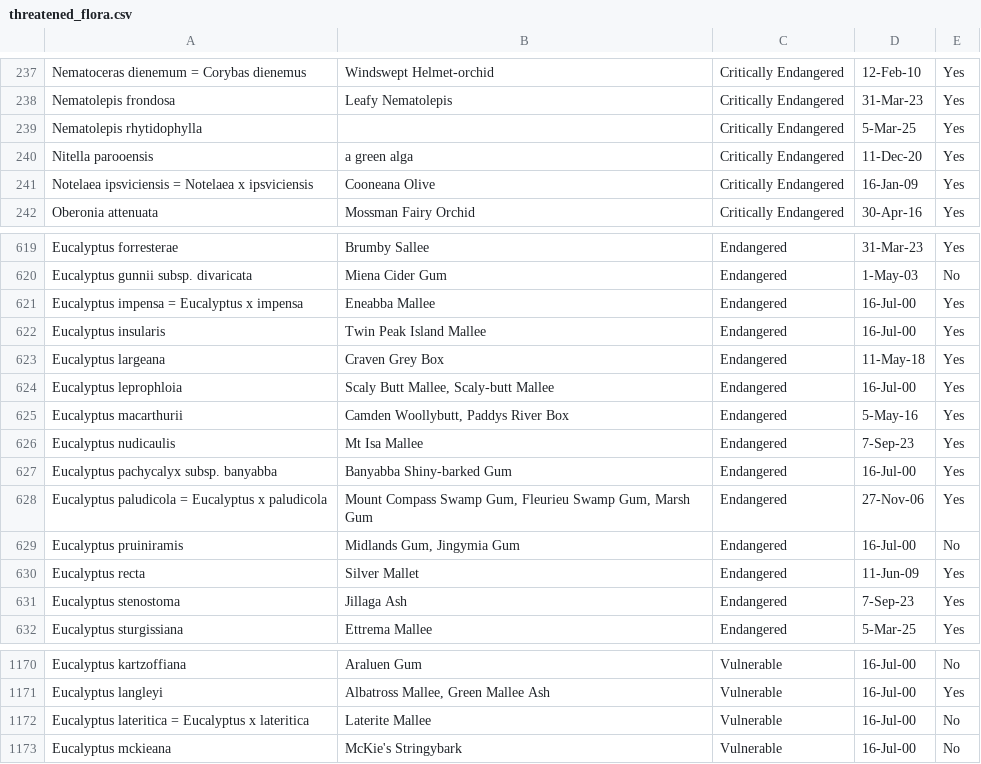
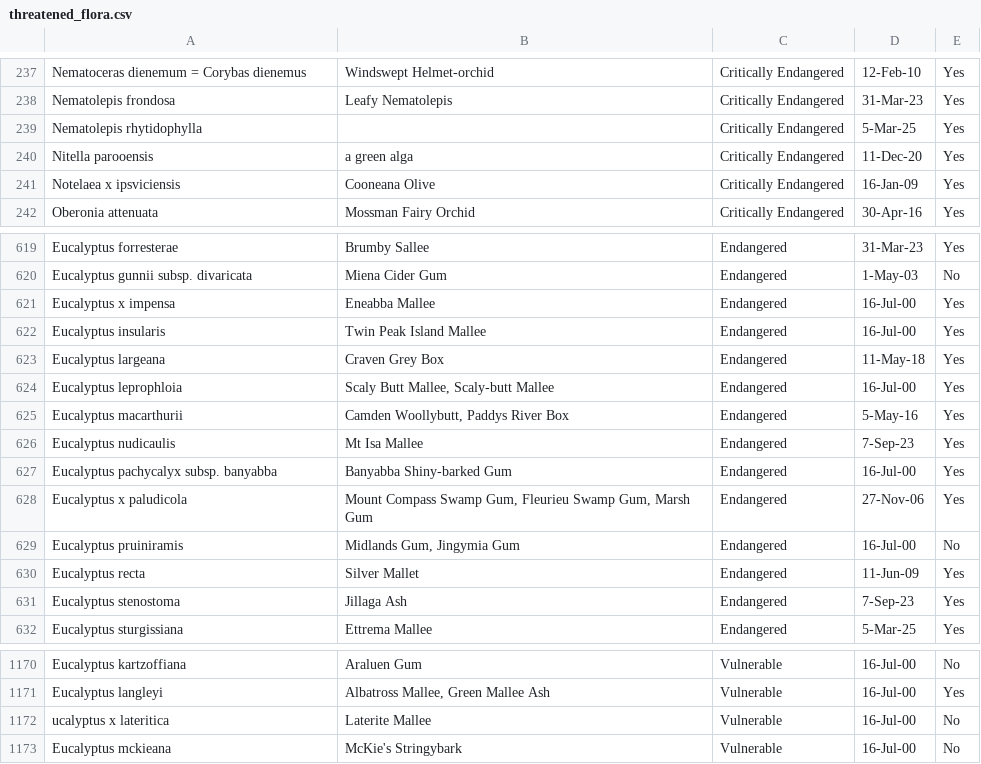
Before and after one commit to traitecoevo/threatened_species_traits, a CSV file: data_extras/threatened_flora.csv, drawn as a sheet; only a part is shown, gaps mark what is left out.

Commit message:
Update threatened_flora.csv

```diff
--- a/data_extras/threatened_flora.csv
+++ b/data_extras/threatened_flora.csv
@@ -240,3 +240,3 @@ Nematolepis rhytidophylla,,Critically Endangered,5-Mar-25,Yes
 Nitella parooensis,a green alga,Critically Endangered,11-Dec-20,Yes
-Notelaea ipsviciensis = Notelaea x ipsviciensis,Cooneana Olive,Critically Endangered,16-Jan-09,Yes
+Notelaea x ipsviciensis,Cooneana Olive,Critically Endangered,16-Jan-09,Yes
 Oberonia attenuata,Mossman Fairy Orchid,Critically Endangered,30-Apr-16,Yes
@@ -620,3 +620,3 @@ Eucalyptus forresterae,Brumby Sallee,Endangered,31-Mar-23,Yes
 Eucalyptus gunnii subsp. divaricata,Miena Cider Gum,Endangered,1-May-03,No
-Eucalyptus impensa = Eucalyptus x impensa,Eneabba Mallee,Endangered,16-Jul-00,Yes
+Eucalyptus x impensa,Eneabba Mallee,Endangered,16-Jul-00,Yes
 Eucalyptus insularis,Twin Peak Island Mallee,Endangered,16-Jul-00,Yes
@@ -627,3 +627,3 @@ Eucalyptus nudicaulis,Mt Isa Mallee,Endangered,7-Sep-23,Yes
 Eucalyptus pachycalyx subsp. banyabba,Banyabba Shiny-barked Gum,Endangered,16-Jul-00,Yes
-Eucalyptus paludicola = Eucalyptus x paludicola,"Mount Compass Swamp Gum, Fleurieu Swamp Gum, Marsh Gum",Endangered,27-Nov-06,Yes
+Eucalyptus x paludicola,"Mount Compass Swamp Gum, Fleurieu Swamp Gum, Marsh Gum",Endangered,27-Nov-06,Yes
 Eucalyptus pruiniramis,"Midlands Gum, Jingymia Gum",Endangered,16-Jul-00,No
@@ -1171,3 +1171,3 @@ Eucalyptus kartzoffiana,Araluen Gum,Vulnerable,16-Jul-00,No
 Eucalyptus langleyi,"Albatross Mallee, Green Mallee Ash",Vulnerable,16-Jul-00,Yes
-Eucalyptus lateritica = Eucalyptus x lateritica,Laterite Mallee,Vulnerable,16-Jul-00,No
+ucalyptus x lateritica,Laterite Mallee,Vulnerable,16-Jul-00,No
 Eucalyptus mckieana,McKie's Stringybark,Vulnerable,16-Jul-00,No
```
